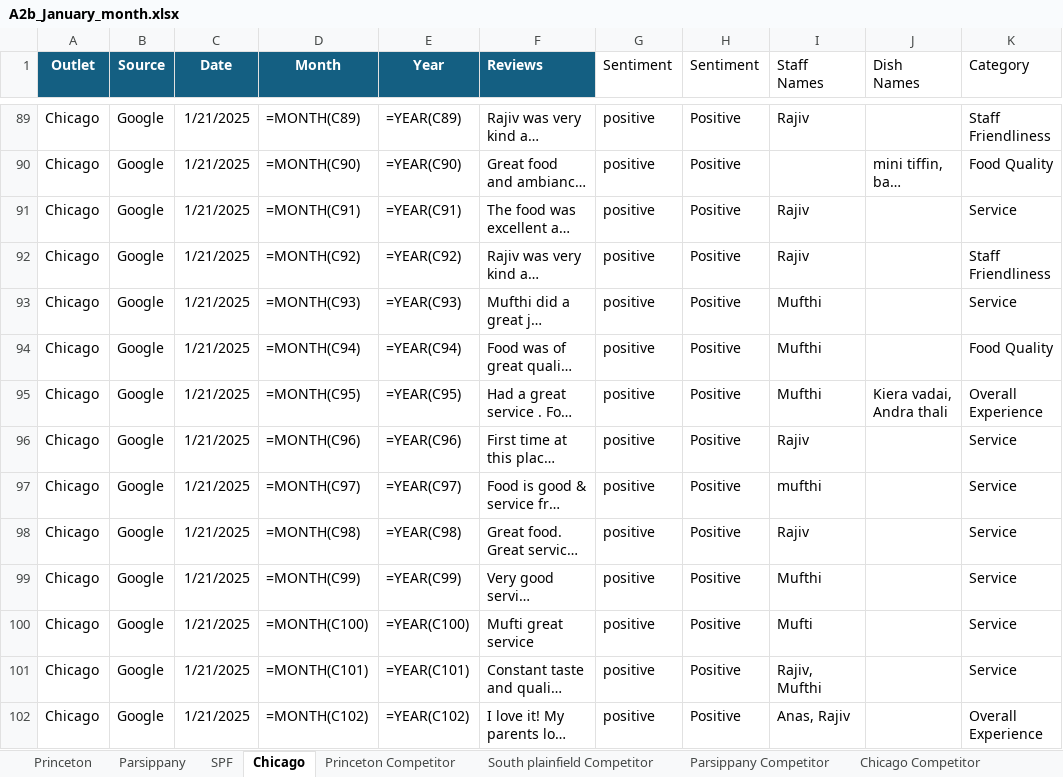
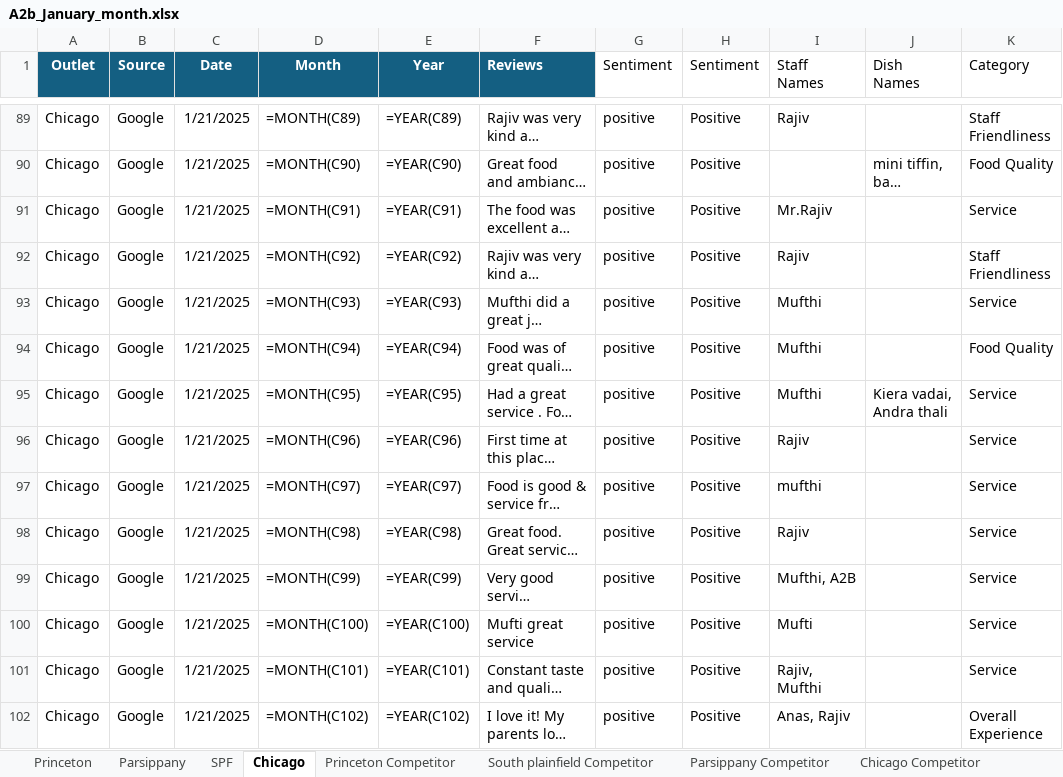
Before and after one commit to Yaswanth-Magil/Sentiment-Analysis-Dumy, an Excel workbook: A2b_January_month.xlsx, sheet Chicago, drawn as a sheet; only a part is shown, gaps mark what is left out; long unchanged cells end in …; values as stored, in another font and other column widths than the file's, no borders; formulas without a stored value are shown as written; table styles not drawn; the diff covers the shown part only; the diff names each change by its address in the sheet, - before the commit and + after, or states it on an @@ line.

```diff
--- a/A2b_January_month.xlsx (sheet Chicago)
+++ b/A2b_January_month.xlsx (sheet Chicago)
-I91 (Staff Names): Rajiv
+I91 (Staff Names): Mr.Rajiv
-K95 (Category): Overall Experience
+K95 (Category): Service
-I99 (Staff Names): Mufthi
+I99 (Staff Names): Mufthi, A2B
```
Also changed, not shown: 24 edited cells elsewhere in this sheet, sheet Princeton, sheet Parsippany, sheet SPF, sheet Princeton Competitor, sheet South plainfield Competitor, sheet Parsippany Competitor.
